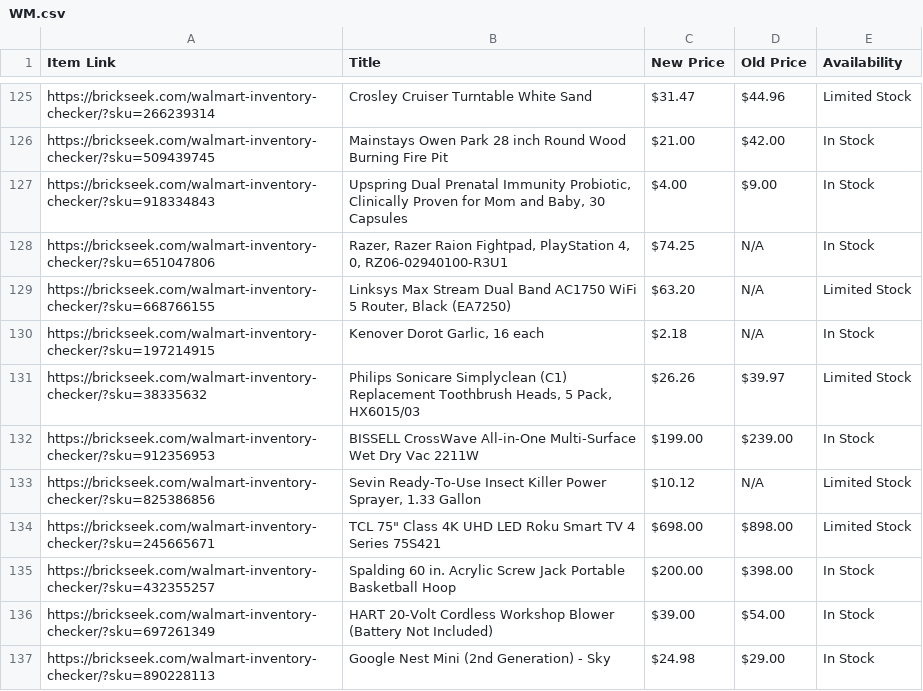
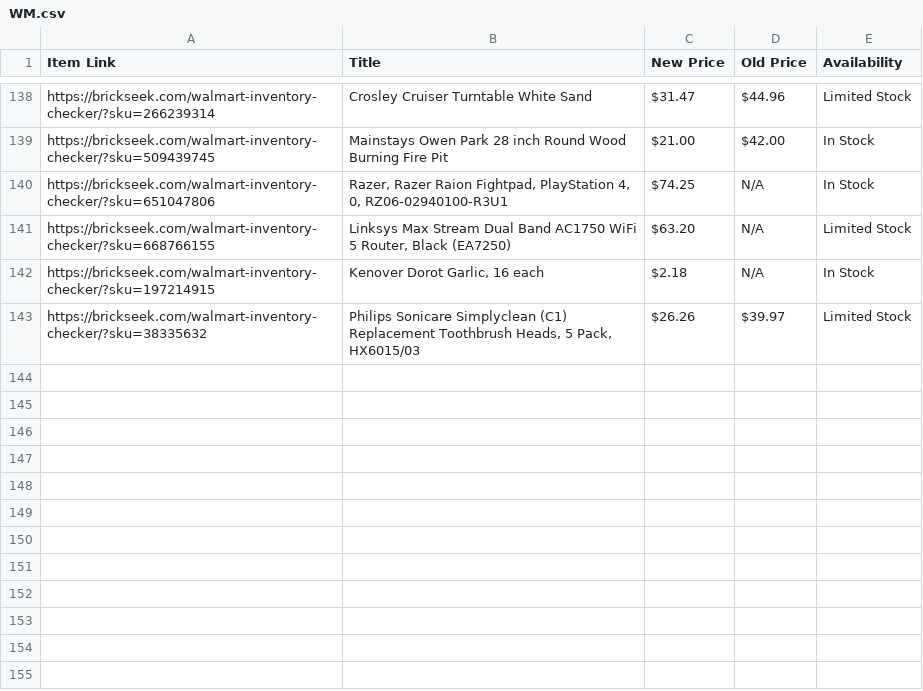
Before and after one commit to Professor42/brickseek, a CSV file: WM.csv, drawn as a sheet; only a part is shown, gaps mark what is left out; removed rows and columns are numbered as before the commit, all else as after; the diff covers the shown part only; the diff names each change by its address in the sheet, - before the commit and + after, or states it on an @@ line.

```diff
--- a/WM.csv
+++ b/WM.csv
-row 127: https://brickseek.com/walmart-inventory-checker/?sku=918334843 | Upspring Dual Prenatal Immunity Probiotic, Clinically Proven for Mom and Baby, 30 Capsules | $4.00 | $9.00 | In Stock
-row 132: https://brickseek.com/walmart-inventory-checker/?sku=912356953 | BISSELL CrossWave All-in-One Multi-Surface Wet Dry Vac 2211W | $199.00 | $239.00 | In Stock
-row 133: https://brickseek.com/walmart-inventory-checker/?sku=825386856 | Sevin Ready-To-Use Insect Killer Power Sprayer, 1.33 Gallon | $10.12 | N/A | Limited Stock
-row 134: https://brickseek.com/walmart-inventory-checker/?sku=245665671 | TCL 75" Class 4K UHD LED Roku Smart TV 4 Series 75S421 | $698.00 | $898.00 | Limited Stock
-row 135: https://brickseek.com/walmart-inventory-checker/?sku=432355257 | Spalding 60 in. Acrylic Screw Jack Portable Basketball Hoop | $200.00 | $398.00 | In Stock
-row 136: https://brickseek.com/walmart-inventory-checker/?sku=697261349 | HART 20-Volt Cordless Workshop Blower (Battery Not Included) | $39.00 | $54.00 | In Stock
-row 137: https://brickseek.com/walmart-inventory-checker/?sku=890228113 | Google Nest Mini (2nd Generation) - Sky | $24.98 | $29.00 | In Stock
```
Also changed, not shown: 14 added rows, 12 removed rows and 1 edited cell elsewhere in this file.
